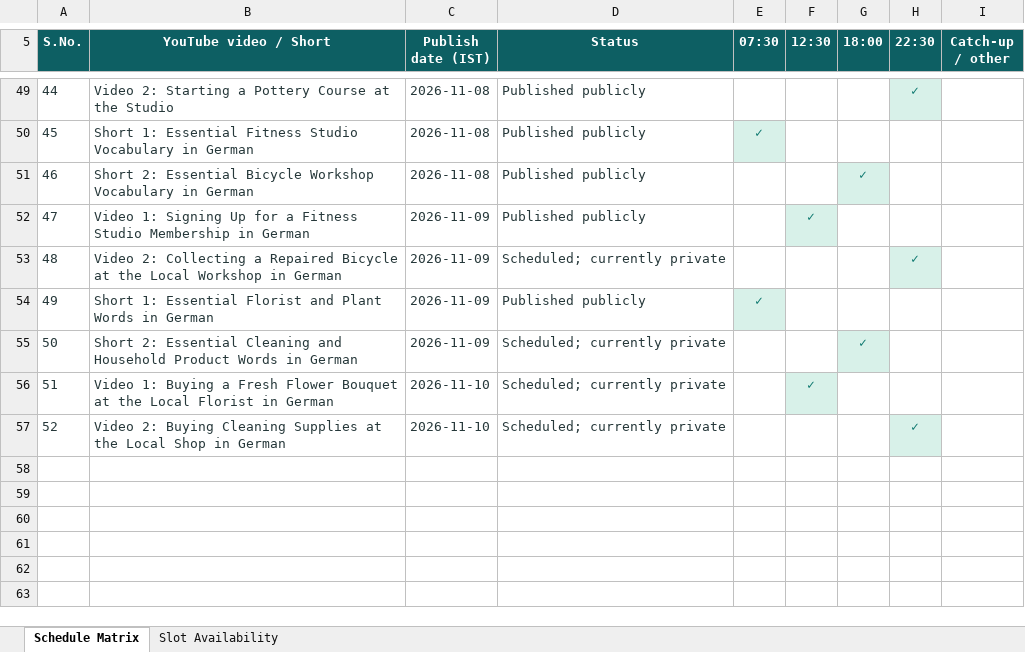
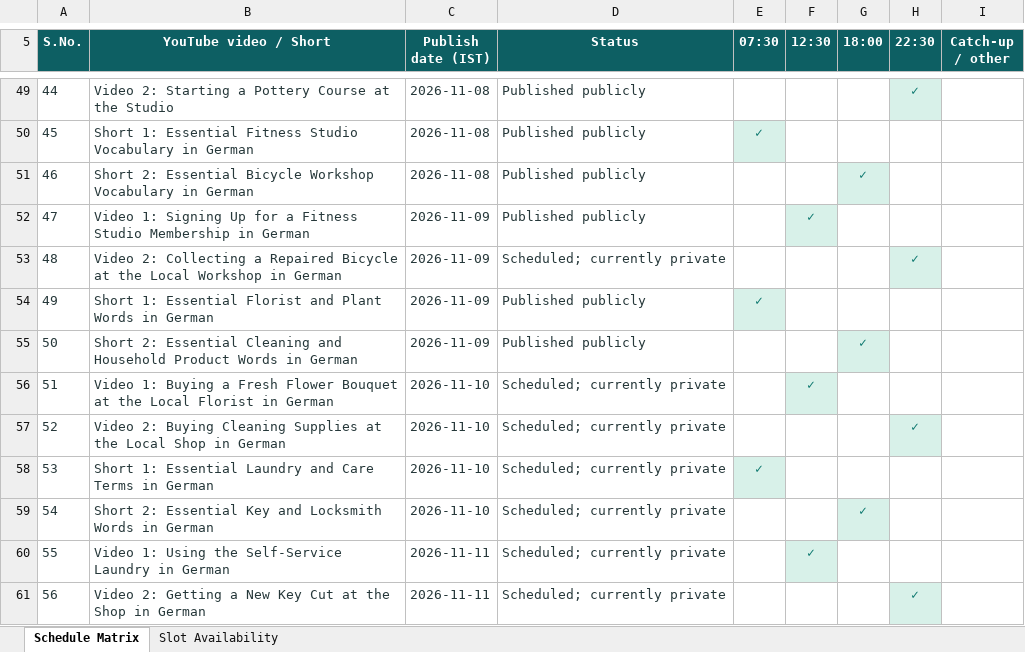
Before and after one commit to Indusvalley7/talkivana-automation, an Excel workbook: tracker/publishing_schedule.xlsx, sheet Schedule Matrix, drawn as a sheet; only a part is shown, gaps mark what is left out; values as stored, in another font and other column widths than the file's, no borders; the diff names each change by its address in the sheet, - before the commit and + after, or states it on an @@ line.

```diff
--- a/tracker/publishing_schedule.xlsx (sheet Schedule Matrix)
+++ b/tracker/publishing_schedule.xlsx (sheet Schedule Matrix)
-D55 (Status): Scheduled; currently private
+D55 (Status): Published publicly
+row 58: 53 | Short 1: Essential Laundry and Care Terms in German | 2026-11-10 | Scheduled; currently private | ✓
+row 59: 54 | Short 2: Essential Key and Locksmith Words in German | 2026-11-10 | Scheduled; currently private |  |  | ✓
+row 60: 55 | Video 1: Using the Self-Service Laundry in German | 2026-11-11 | Scheduled; currently private |  | ✓
+row 61: 56 | Video 2: Getting a New Key Cut at the Shop in German | 2026-11-11 | Scheduled; currently private |  |  |  | ✓
```
Also changed, not shown: sheet Slot Availability.
